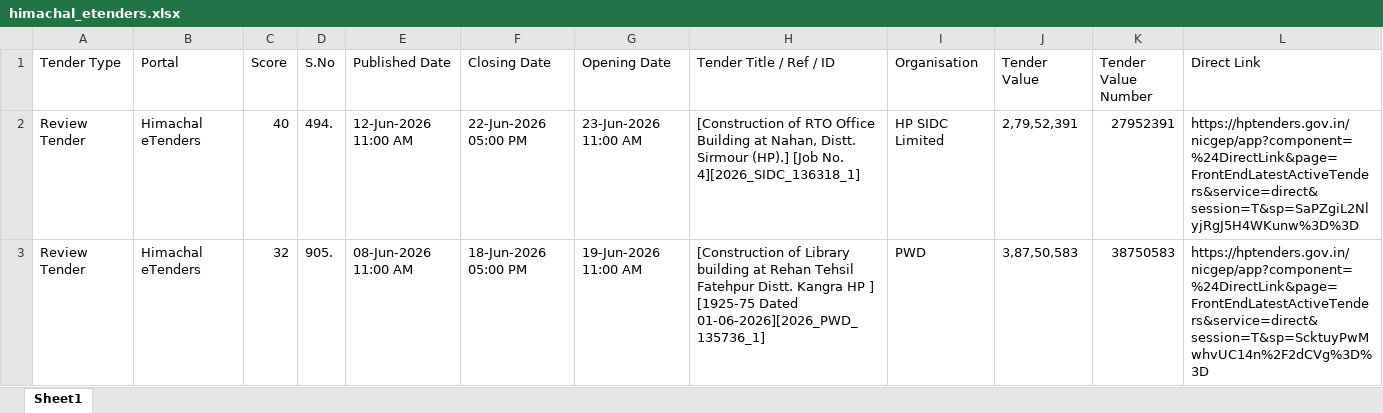
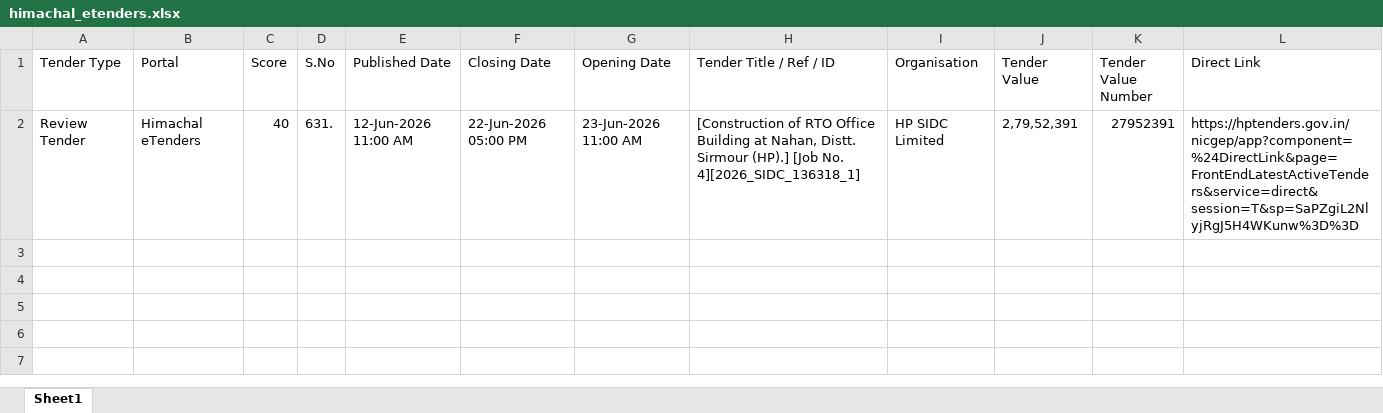
Before and after one commit to ffthakur94-lgtm/tender-system, an Excel workbook: himachal_etenders.xlsx, sheet Sheet1, drawn as a sheet; values as stored, in another font and other column widths than the file's, no borders; the diff names each change by its address in the sheet, - before the commit and + after, or states it on an @@ line.

```diff
--- a/himachal_etenders.xlsx (sheet Sheet1)
+++ b/himachal_etenders.xlsx (sheet Sheet1)
-D2 (S.No): 494.
+D2 (S.No): 631.
-row 3: Review Tender | Himachal eTenders | 32 | 905. | 08-Jun-2026 11:00 AM | 18-Jun-2026 05:00 PM | 19-Jun-2026 11:00 AM | [Construction of Library building at Rehan Tehsil Fatehpur Distt. Kangra HP ] [1925-75 Dated 01-06-2026][2026_PWD_135736_1] | PWD | 3,87,50,583 | 38750583 | https://hptenders.gov.in/nicgep/app?component=%24DirectLink&page=FrontEndLatestActiveTenders&service=direct&session=T&sp=ScktuyPwMwhvUC14n%2F2dCVg%3D%3D
```
Also changed, not shown: all_captured_1cr_tenders.xlsx, backup_1cr_tenders.xlsx, 7 other files.
